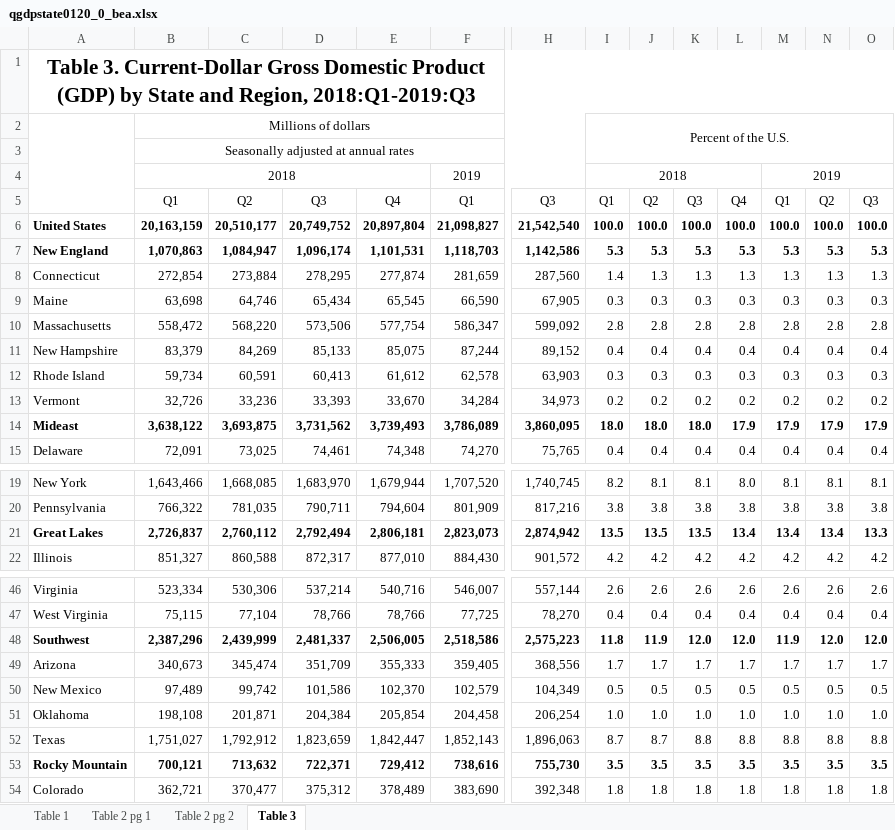
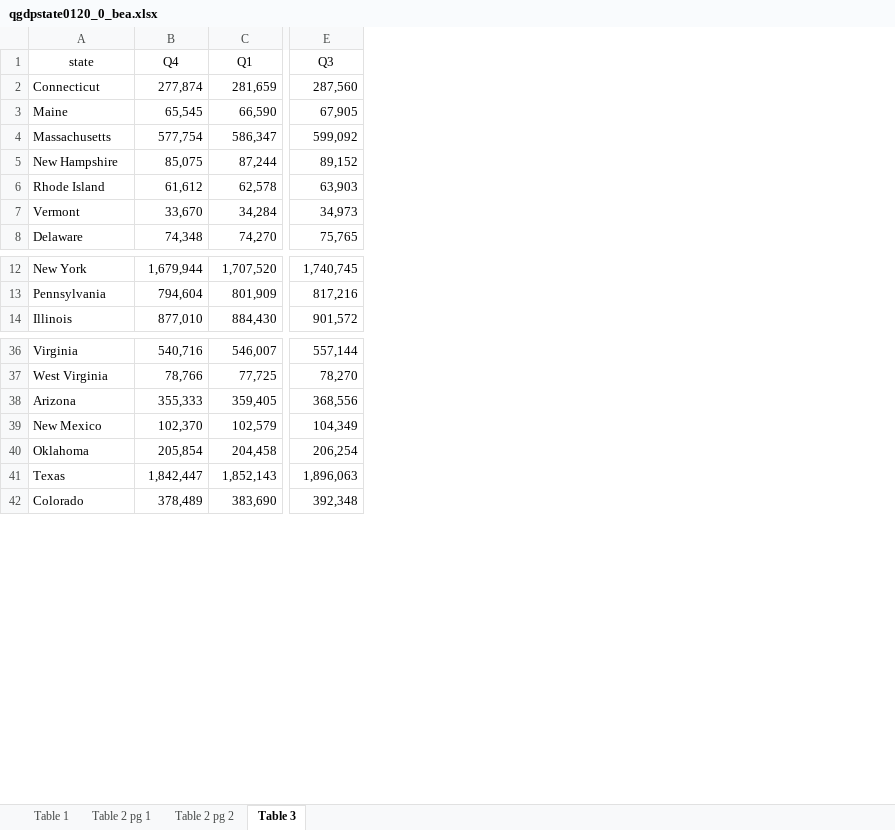
Before and after one commit to CoronaNetDataScience/corona_tscs, an Excel workbook: data/qgdpstate0120_0_bea.xlsx, sheet Table 3, drawn as a sheet; only a part is shown, gaps mark what is left out; values as stored, in another font and other column widths than the file's, no borders; table styles not drawn; removed rows and columns are numbered as before the commit, all else as after; rows hold the shown columns only; the diff covers the shown part only; the diff names each change by its address in the sheet, - before the commit and + after, or states it on an @@ line.

```diff
--- a/data/qgdpstate0120_0_bea.xlsx (sheet Table 3)
+++ b/data/qgdpstate0120_0_bea.xlsx (sheet Table 3)
-column B (Q1), rows 8-13: 272,854 | 63,698 | 558,472 | 83,379 | 59,734 | 32,726; row 15: 72,091; rows 19-20: 1,643,466 | 766,322; row 22: 851,327; rows 46-47: 523,334 | 75,115; rows 49-52: 340,673 | 97,489 | 198,108 | 1,751,027; row 54: 362,721
-column C (Q2), rows 8-13: 273,884 | 64,746 | 568,220 | 84,269 | 60,591 | 33,236; row 15: 73,025; rows 19-20: 1,668,085 | 781,035; row 22: 860,588; rows 46-47: 530,306 | 77,104; rows 49-52: 345,474 | 99,742 | 201,871 | 1,792,912; row 54: 370,477
-column D (Q3), rows 8-13: 278,295 | 65,434 | 573,506 | 85,133 | 60,413 | 33,393; row 15: 74,461; rows 19-20: 1,683,970 | 790,711; row 22: 872,317; rows 46-47: 537,214 | 78,766; rows 49-52: 351,709 | 101,586 | 204,384 | 1,823,659; row 54: 375,312
-column I (Q1), rows 8-13: 1.4 | 0.3 | 2.8 | 0.4 | 0.3 | 0.2; row 15: 0.4; rows 19-20: 8.2 | 3.8; row 22: 4.2; rows 46-47: 2.6 | 0.4; rows 49-52: 1.7 | 0.5 | 1.0 | 8.7; row 54: 1.8
-column J (Q2), rows 8-13: 1.3 | 0.3 | 2.8 | 0.4 | 0.3 | 0.2; row 15: 0.4; rows 19-20: 8.1 | 3.8; row 22: 4.2; rows 46-47: 2.6 | 0.4; rows 49-52: 1.7 | 0.5 | 1.0 | 8.7; row 54: 1.8
-column K (Q3), rows 8-13: 1.3 | 0.3 | 2.8 | 0.4 | 0.3 | 0.2; row 15: 0.4; rows 19-20: 8.1 | 3.8; row 22: 4.2; rows 46-47: 2.6 | 0.4; rows 49-52: 1.7 | 0.5 | 1.0 | 8.8; row 54: 1.8
-column L (Q4), rows 8-13: 1.3 | 0.3 | 2.8 | 0.4 | 0.3 | 0.2; row 15: 0.4; rows 19-20: 8.0 | 3.8; row 22: 4.2; rows 46-47: 2.6 | 0.4; rows 49-52: 1.7 | 0.5 | 1.0 | 8.8; row 54: 1.8
-column M (Q1), rows 8-13: 1.3 | 0.3 | 2.8 | 0.4 | 0.3 | 0.2; row 15: 0.4; rows 19-20: 8.1 | 3.8; row 22: 4.2; rows 46-47: 2.6 | 0.4; rows 49-52: 1.7 | 0.5 | 1.0 | 8.8; row 54: 1.8
-column N (Q2), rows 8-13: 1.3 | 0.3 | 2.8 | 0.4 | 0.3 | 0.2; row 15: 0.4; rows 19-20: 8.1 | 3.8; row 22: 4.2; rows 46-47: 2.6 | 0.4; rows 49-52: 1.7 | 0.5 | 1.0 | 8.8; row 54: 1.8
-column O (Q3), rows 8-13: 1.3 | 0.3 | 2.8 | 0.4 | 0.3 | 0.2; row 15: 0.4; rows 19-20: 8.1 | 3.8; row 22: 4.2; rows 46-47: 2.6 | 0.4; rows 49-52: 1.7 | 0.5 | 1.0 | 8.8; row 54: 1.8
-row 1: Table 3. Current-Dollar Gross Domestic Product (GDP) by State and Region, 2018:Q1-2019:Q3
-row 2:  | Millions of dollars |  |  |  |  |  | Percent of the U.S.
-row 3:  | Seasonally adjusted at annual rates
-row 4:  | 2018 |  |  |  | 2019 |  | 2018 |  |  |  | 2019
-A1: (empty)
+A1: state
-row 6: United States | 20,163,159 | 20,510,177 | 20,749,752 | 20,897,804 | 21,098,827 | 21,542,540 | 100.0 | 100.0 | 100.0 | 100.0 | 100.0 | 100.0 | 100.0
-row 7: New England | 1,070,863 | 1,084,947 | 1,096,174 | 1,101,531 | 1,118,703 | 1,142,586 | 5.3 | 5.3 | 5.3 | 5.3 | 5.3 | 5.3 | 5.3
-row 14: Mideast | 3,638,122 | 3,693,875 | 3,731,562 | 3,739,493 | 3,786,089 | 3,860,095 | 18.0 | 18.0 | 18.0 | 17.9 | 17.9 | 17.9 | 17.9
-row 21: Great Lakes | 2,726,837 | 2,760,112 | 2,792,494 | 2,806,181 | 2,823,073 | 2,874,942 | 13.5 | 13.5 | 13.5 | 13.4 | 13.4 | 13.4 | 13.3
-row 48: Southwest | 2,387,296 | 2,439,999 | 2,481,337 | 2,506,005 | 2,518,586 | 2,575,223 | 11.8 | 11.9 | 12.0 | 12.0 | 11.9 | 12.0 | 12.0
-row 53: Rocky Mountain | 700,121 | 713,632 | 722,371 | 729,412 | 738,616 | 755,730 | 3.5 | 3.5 | 3.5 | 3.5 | 3.5 | 3.5 | 3.5
```
Also changed, not shown: 7 removed rows elsewhere in this sheet, 10 other files.
